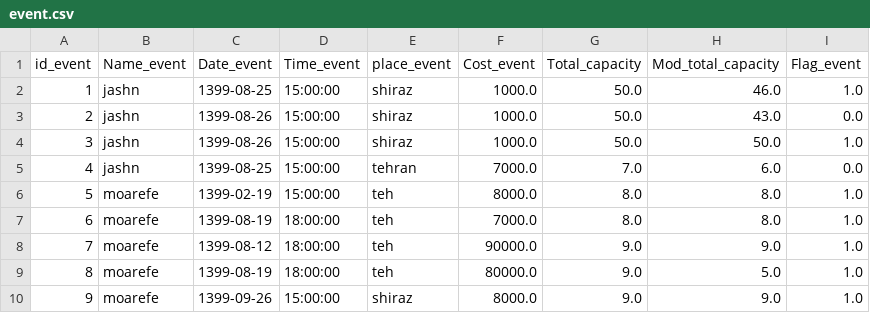
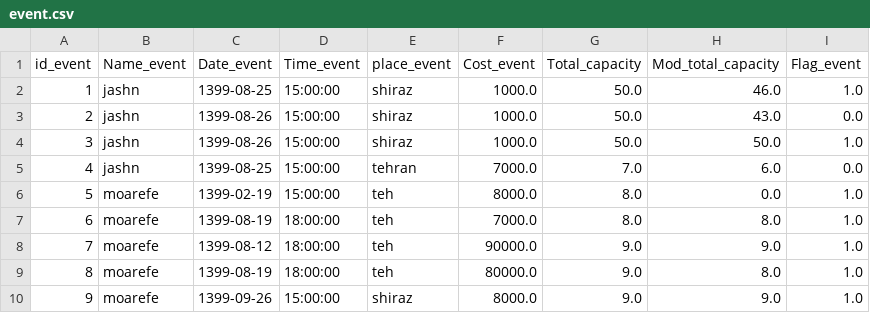
Before and after one commit to MohadesePakdin/sales_ticket, a CSV file: event.csv, drawn as a sheet.

```diff
--- a/event.csv
+++ b/event.csv
@@ -5,6 +5,6 @@ id_event,Name_event,Date_event,Time_event,place_event,Cost_event,Total_capacity,
 4,jashn,1399-08-25,15:00:00,tehran,7000.0,7.0,6.0,0.0
-5,moarefe,1399-02-19,15:00:00,teh,8000.0,8.0,8.0,1.0
+5,moarefe,1399-02-19,15:00:00,teh,8000.0,8.0,0.0,1.0
 6,moarefe,1399-08-19,18:00:00,teh,7000.0,8.0,8.0,1.0
 7,moarefe,1399-08-12,18:00:00,teh,90000.0,9.0,9.0,1.0
-8,moarefe,1399-08-19,18:00:00,teh,80000.0,9.0,5.0,1.0
+8,moarefe,1399-08-19,18:00:00,teh,80000.0,9.0,8.0,1.0
 9,moarefe,1399-09-26,15:00:00,shiraz,8000.0,9.0,9.0,1.0
```
Also changed, not shown: account.csv, 4 other files.
